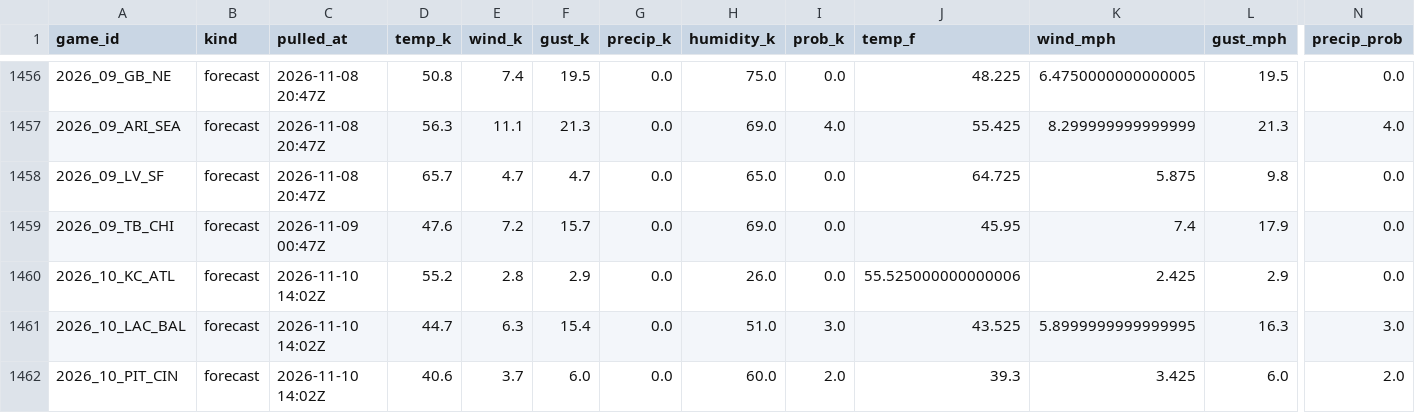
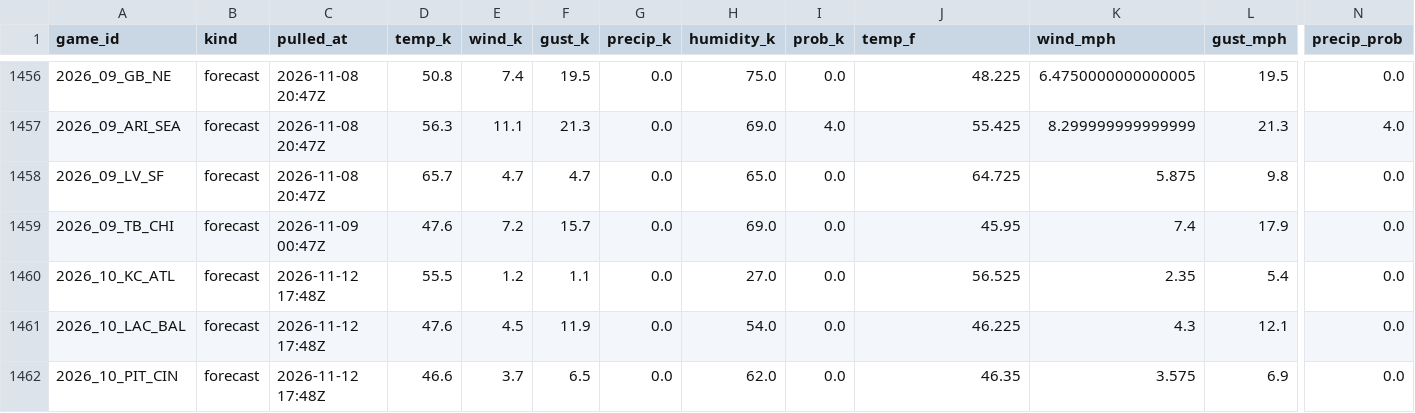
Before and after one commit to WeakLearners/nfl-props, a CSV file: data/weather/game_weather.csv, drawn as a sheet; only a part is shown, gaps mark what is left out; the diff covers the shown part only; the diff names each change by its address in the sheet, - before the commit and + after, or states it on an @@ line.

```diff
--- a/data/weather/game_weather.csv
+++ b/data/weather/game_weather.csv
-C1460:C1462 (pulled_at): 2026-11-10 14:02Z
+C1460:C1462 (pulled_at): 2026-11-12 17:48Z
-D1460 (temp_k): 55.2
+D1460 (temp_k): 55.5
-E1460 (wind_k): 2.8
+E1460 (wind_k): 1.2
-F1460 (gust_k): 2.9
+F1460 (gust_k): 1.1
-H1460 (humidity_k): 26.0
+H1460 (humidity_k): 27.0
-J1460 (temp_f): 55.525000000000006
+J1460 (temp_f): 56.525
-K1460 (wind_mph): 2.425
+K1460 (wind_mph): 2.35
-L1460 (gust_mph): 2.9
+L1460 (gust_mph): 5.4
-D1461 (temp_k): 44.7
+D1461 (temp_k): 47.6
-E1461 (wind_k): 6.3
+E1461 (wind_k): 4.5
-F1461 (gust_k): 15.4
+F1461 (gust_k): 11.9
-H1461 (humidity_k): 51.0
+H1461 (humidity_k): 54.0
-I1461 (prob_k): 3.0
+I1461 (prob_k): 0.0
-J1461 (temp_f): 43.525
+J1461 (temp_f): 46.225
-K1461 (wind_mph): 5.8999999999999995
+K1461 (wind_mph): 4.3
-L1461 (gust_mph): 16.3
+L1461 (gust_mph): 12.1
-N1461 (precip_prob): 3.0
+N1461 (precip_prob): 0.0
-D1462 (temp_k): 40.6
+D1462 (temp_k): 46.6
-F1462 (gust_k): 6.0
+F1462 (gust_k): 6.5
-H1462 (humidity_k): 60.0
+H1462 (humidity_k): 62.0
-I1462 (prob_k): 2.0
+I1462 (prob_k): 0.0
-J1462 (temp_f): 39.3
+J1462 (temp_f): 46.35
-K1462 (wind_mph): 3.425
+K1462 (wind_mph): 3.575
-L1462 (gust_mph): 6.0
+L1462 (gust_mph): 6.9
-N1462 (precip_prob): 2.0
+N1462 (precip_prob): 0.0
```
Also changed, not shown: 1 added row and 81 edited cells elsewhere in this file, data/weather/forecast_log.csv.
